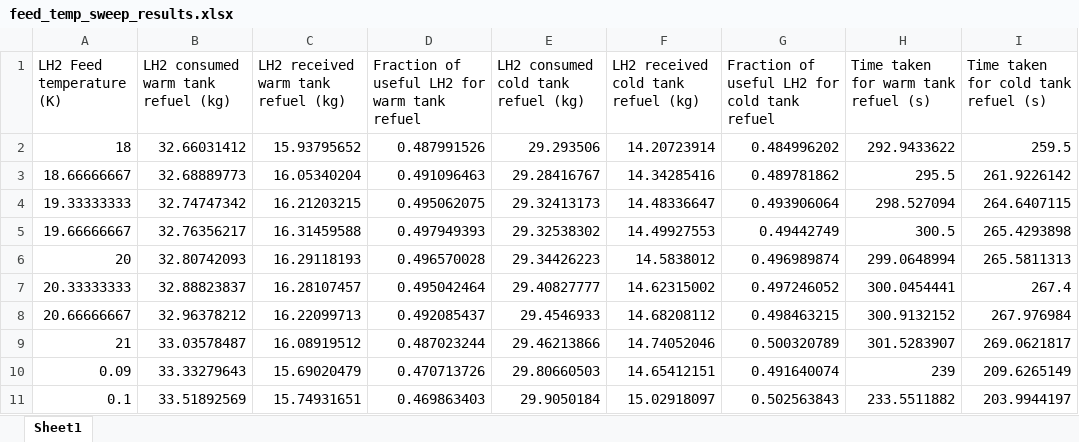
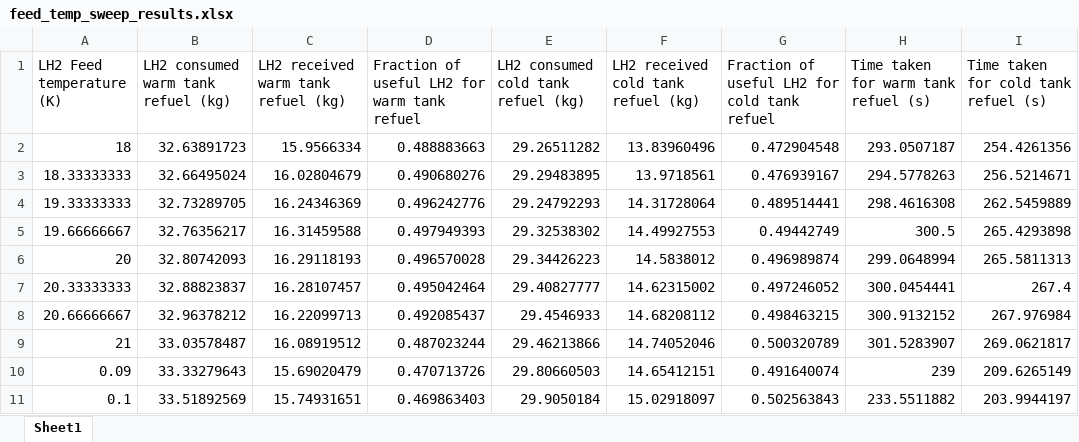
Before and after one commit to xdthegreat/LH2_Refuel_Model, an Excel workbook: Graphs/feed_temp_sweep_results.xlsx, sheet Sheet1, drawn as a sheet; values as stored, in another font and other column widths than the file's, no borders; removed rows and columns are numbered as before the commit, all else as after; the diff names each change by its address in the sheet, - before the commit and + after, or states it on an @@ line.

```diff
--- a/Graphs/feed_temp_sweep_results.xlsx (sheet Sheet1)
+++ b/Graphs/feed_temp_sweep_results.xlsx (sheet Sheet1)
-B2: 32.66031412
+B2: 32.63891723
-C2: 15.93795652
+C2: 15.9566334
-D2: 0.487991526
+D2: 0.488883663
-E2: 29.293506
+E2: 29.26511282
-F2: 14.20723914
+F2: 13.83960496
-G2: 0.484996202
+G2: 0.472904548
-H2: 292.9433622
+H2: 293.0507187
-I2: 259.5
+I2: 254.4261356
-row 3: 18.66666667 | 32.68889773 | 16.05340204 | 0.491096463 | 29.28416767 | 14.34285416 | 0.489781862 | 295.5 | 261.9226142
+row 3: 18.33333333 | 32.66495024 | 16.02804679 | 0.490680276 | 29.29483895 | 13.9718561 | 0.476939167 | 294.5778263 | 256.5214671
-B4: 32.74747342
+B4: 32.73289705
-C4: 16.21203215
+C4: 16.24346369
-D4: 0.495062075
+D4: 0.496242776
-E4: 29.32413173
+E4: 29.24792293
-F4: 14.48336647
+F4: 14.31728064
-G4: 0.493906064
+G4: 0.489514441
-H4: 298.527094
+H4: 298.4616308
-I4: 264.6407115
+I4: 262.5459889
```
Also changed, not shown: Graphs/M_LH2_sweep_results.xlsx, Graphs/feed_pressure_sweep_results.xlsx, 36 other files.
